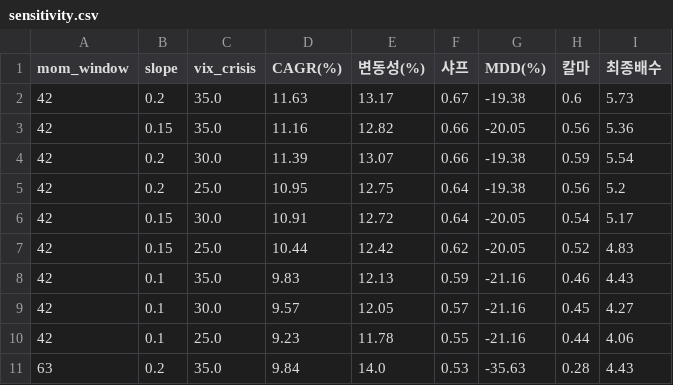
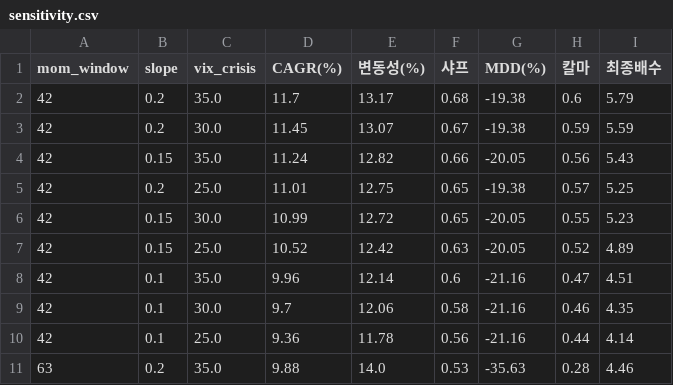
Before and after one commit to Moonihcoon/macro-regime-dashboard, a CSV file: output/sensitivity.csv, drawn as a sheet; only a part is shown; the diff covers the shown part only.

```diff
--- a/output/sensitivity.csv
+++ b/output/sensitivity.csv
@@ -1,11 +1,11 @@
 mom_window,slope,vix_crisis,CAGR(%),변동성(%),샤프,MDD(%),칼마,최종배수
-42,0.2,35.0,11.63,13.17,0.67,-19.38,0.6,5.73
-42,0.15,35.0,11.16,12.82,0.66,-20.05,0.56,5.36
-42,0.2,30.0,11.39,13.07,0.66,-19.38,0.59,5.54
-42,0.2,25.0,10.95,12.75,0.64,-19.38,0.56,5.2
-42,0.15,30.0,10.91,12.72,0.64,-20.05,0.54,5.17
-42,0.15,25.0,10.44,12.42,0.62,-20.05,0.52,4.83
-42,0.1,35.0,9.83,12.13,0.59,-21.16,0.46,4.43
-42,0.1,30.0,9.57,12.05,0.57,-21.16,0.45,4.27
-42,0.1,25.0,9.23,11.78,0.55,-21.16,0.44,4.06
-63,0.2,35.0,9.84,14.0,0.53,-35.63,0.28,4.43
+42,0.2,35.0,11.7,13.17,0.68,-19.38,0.6,5.79
+42,0.2,30.0,11.45,13.07,0.67,-19.38,0.59,5.59
+42,0.15,35.0,11.24,12.82,0.66,-20.05,0.56,5.43
+42,0.2,25.0,11.01,12.75,0.65,-19.38,0.57,5.25
+42,0.15,30.0,10.99,12.72,0.65,-20.05,0.55,5.23
+42,0.15,25.0,10.52,12.42,0.63,-20.05,0.52,4.89
+42,0.1,35.0,9.96,12.14,0.6,-21.16,0.47,4.51
+42,0.1,30.0,9.7,12.06,0.58,-21.16,0.46,4.35
+42,0.1,25.0,9.36,11.78,0.56,-21.16,0.44,4.14
+63,0.2,35.0,9.88,14.0,0.53,-35.63,0.28,4.46
```
Also changed, not shown: 6 added rows, 6 removed rows and 37 edited cells elsewhere in this file, output/regime_report.csv, output/summary.csv, 4 other files.
